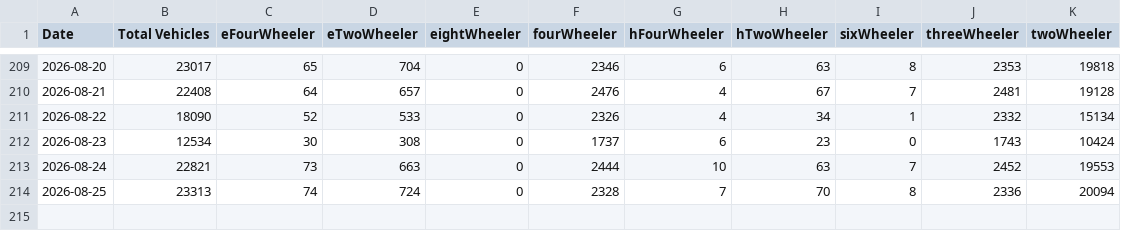
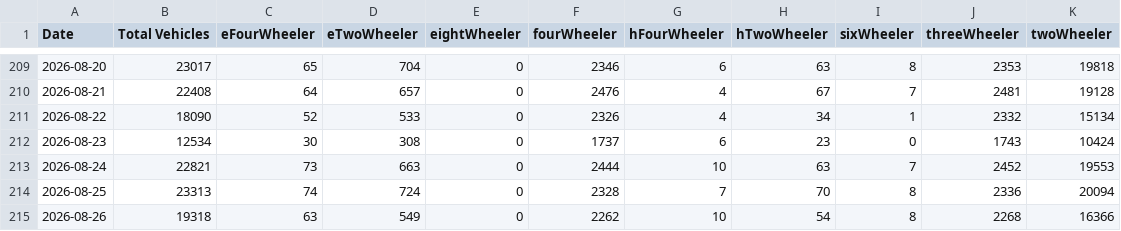
Before and after one commit to PratyushBalaji/chennai-metro-ridership-tracker, a CSV file: Parking/ChennaiMetro_Daily_Parking.csv, drawn as a sheet; only a part is shown, gaps mark what is left out; the diff names each change by its address in the sheet, - before the commit and + after, or states it on an @@ line.

```diff
--- a/Parking/ChennaiMetro_Daily_Parking.csv
+++ b/Parking/ChennaiMetro_Daily_Parking.csv
+row 215: 2026-08-26 | 19318 | 63 | 549 | 0 | 2262 | 10 | 54 | 8 | 2268 | 16366
```
Also changed, not shown: Parking/ChennaiMetro_Hourly_Parking.csv, Parking/ChennaiMetro_Station_Parking.csv.
